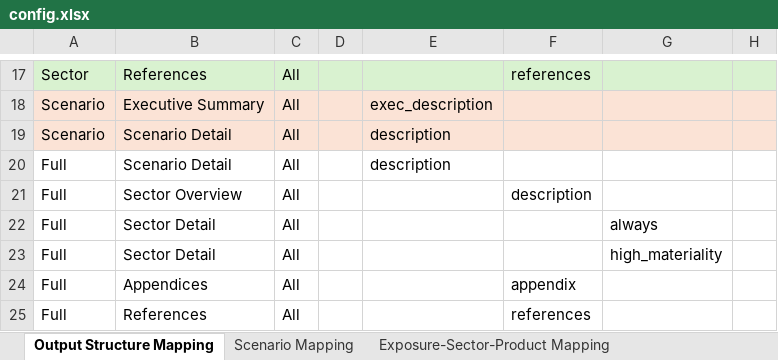
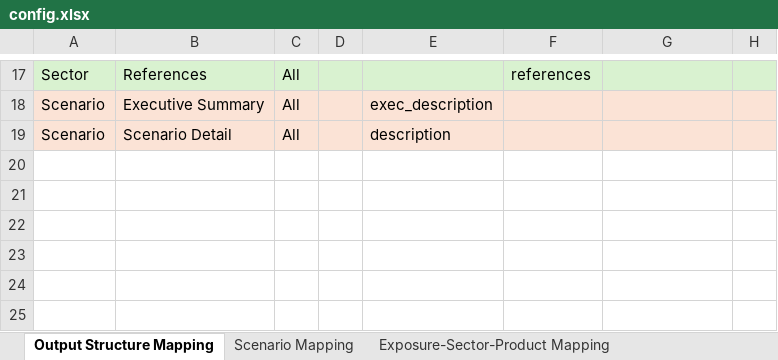
Before and after one commit to derekhoyi/climate_narrative, an Excel workbook: src/assets/config/config.xlsx, sheet Output Structure Mapping, drawn as a sheet; only a part is shown, gaps mark what is left out; values as stored, in another font and other column widths than the file's, no borders; the diff names each change by its address in the sheet, - before the commit and + after, or states it on an @@ line.

Commit message:
Fixes to sector report

```diff
--- a/src/assets/config/config.xlsx (sheet Output Structure Mapping)
+++ b/src/assets/config/config.xlsx (sheet Output Structure Mapping)
-row 20: Full | Scenario Detail | All |  | description
-row 21: Full | Sector Overview | All |  |  | description
-row 22: Full | Sector Detail | All |  |  |  | always
-row 23: Full | Sector Detail | All |  |  |  | high_materiality
-row 24: Full | Appendices | All |  |  | appendix
-row 25: Full | References | All |  |  | references
```
Also changed, not shown: 6 other files.
